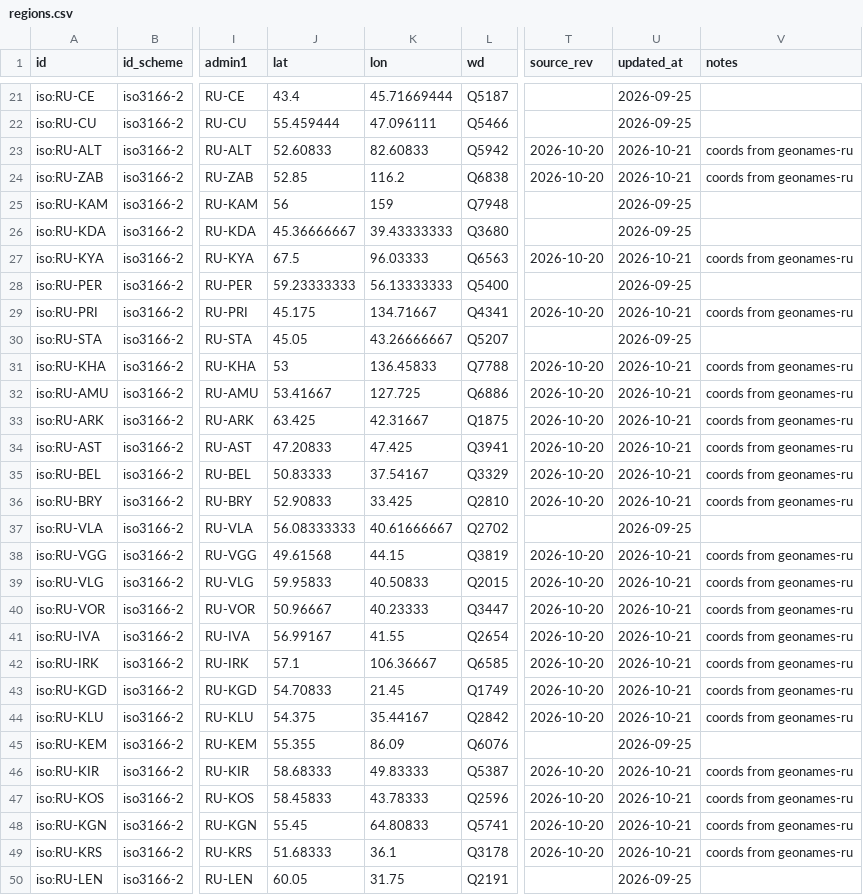
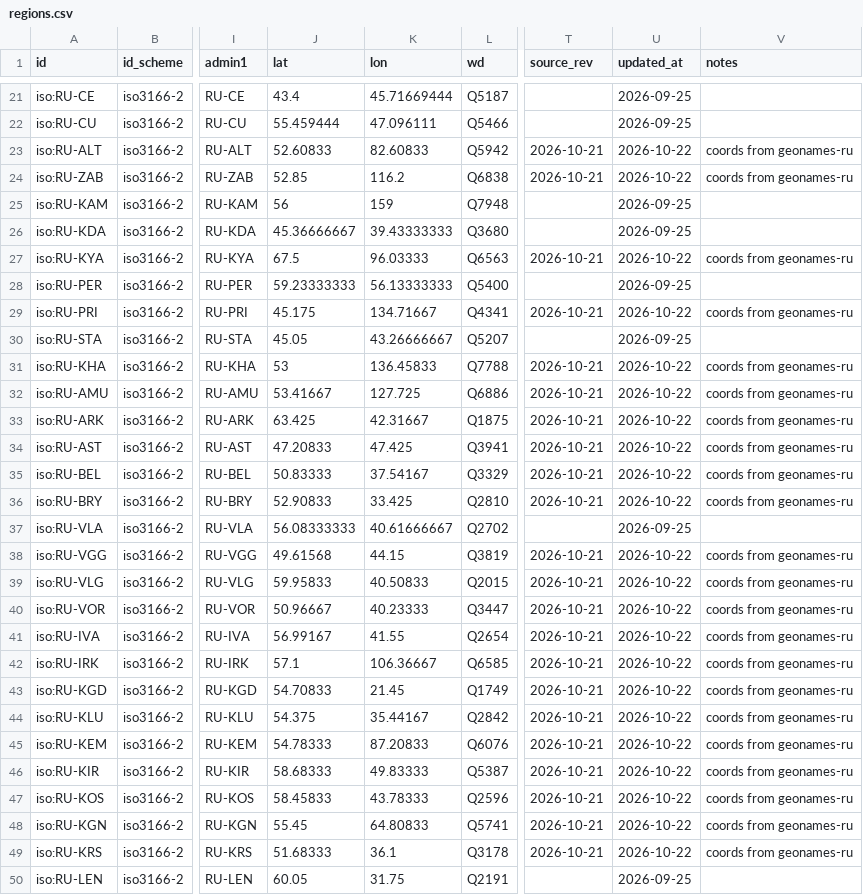
Before and after one commit to unhexx/toponym, a CSV file: data/curated/regions.csv, drawn as a sheet; only a part is shown, gaps mark what is left out; the diff covers the shown part only; the diff names each change by its address in the sheet, - before the commit and + after, or states it on an @@ line.

```diff
--- a/data/curated/regions.csv
+++ b/data/curated/regions.csv
-T23:T24 (source_rev): 2026-10-20
+T23:T24 (source_rev): 2026-10-21
-U23:U24 (updated_at): 2026-10-21
+U23:U24 (updated_at): 2026-10-22
-T27 (source_rev): 2026-10-20
+T27 (source_rev): 2026-10-21
-U27 (updated_at): 2026-10-21
+U27 (updated_at): 2026-10-22
-T29 (source_rev): 2026-10-20
+T29 (source_rev): 2026-10-21
-U29 (updated_at): 2026-10-21
+U29 (updated_at): 2026-10-22
-T31:T36 (source_rev): 2026-10-20
+T31:T36 (source_rev): 2026-10-21
-U31:U36 (updated_at): 2026-10-21
+U31:U36 (updated_at): 2026-10-22
-T38:T44 (source_rev): 2026-10-20
+T38:T44 (source_rev): 2026-10-21
-U38:U44 (updated_at): 2026-10-21
+U38:U44 (updated_at): 2026-10-22
-J45 (lat): 55.355
+J45 (lat): 54.78333
-K45 (lon): 86.09
+K45 (lon): 87.20833
-T45 (source_rev): (empty)
+T45 (source_rev): 2026-10-21
-U45 (updated_at): 2026-09-25
+U45 (updated_at): 2026-10-22
-V45 (notes): (empty)
+V45 (notes): coords from geonames-ru
-T46:T49 (source_rev): 2026-10-20
+T46:T49 (source_rev): 2026-10-21
-U46:U49 (updated_at): 2026-10-21
+U46:U49 (updated_at): 2026-10-22
```
Also changed, not shown: 42 edited cells elsewhere in this file, 3 other files.
